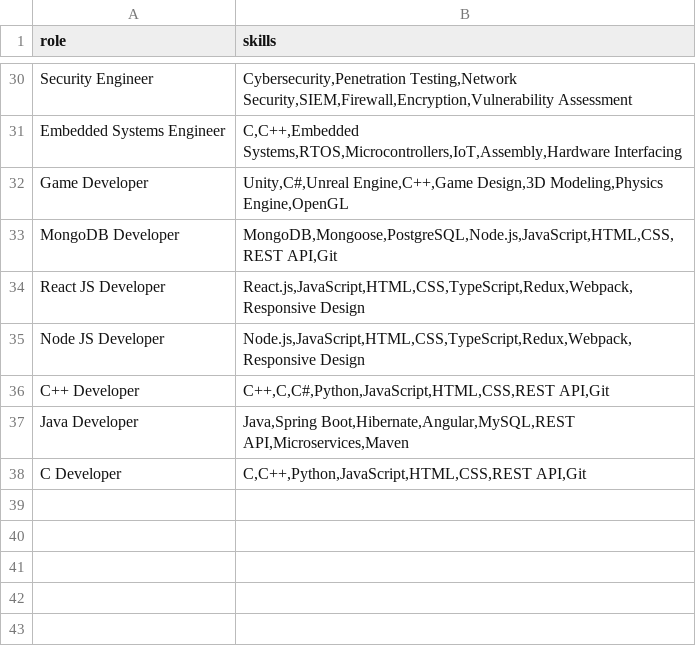
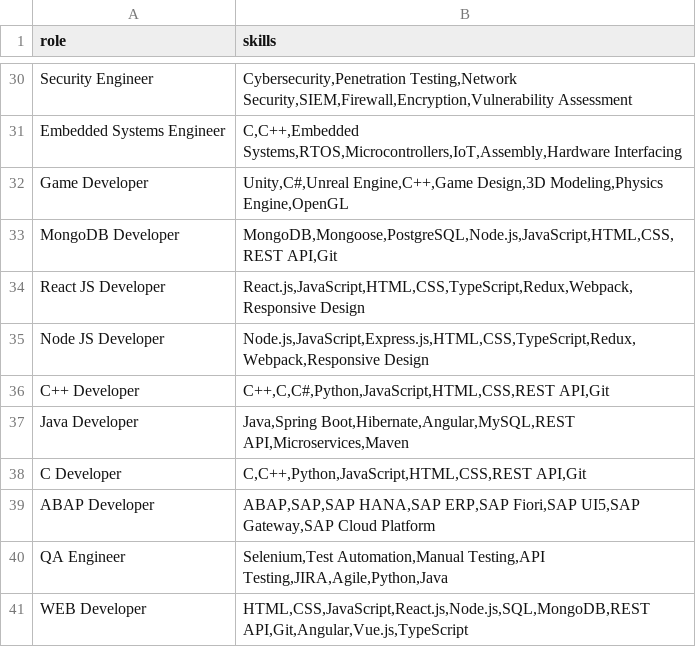
Before and after one commit to soumya3969/skill-suggestion-v1, a CSV file: training_data/role_skills.csv, drawn as a sheet; only a part is shown, gaps mark what is left out.

Commit message:
feat: Implement knowledge base for managing role-skill training data with dedicated API and UI.

```diff
--- a/training_data/role_skills.csv
+++ b/training_data/role_skills.csv
@@ -34,3 +34,3 @@ MongoDB Developer,"MongoDB,Mongoose,PostgreSQL,Node.js,JavaScript,HTML,CSS,REST
 React JS Developer,"React.js,JavaScript,HTML,CSS,TypeScript,Redux,Webpack,Responsive Design"
-Node JS Developer,"Node.js,JavaScript,HTML,CSS,TypeScript,Redux,Webpack,Responsive Design"
+Node JS Developer,"Node.js,JavaScript,Express.js,HTML,CSS,TypeScript,Redux,Webpack,Responsive Design"
 C++ Developer,"C++,C,C#,Python,JavaScript,HTML,CSS,REST API,Git"
@@ -38 +38,4 @@ Java Developer,"Java,Spring Boot,Hibernate,Angular,MySQL,REST API,Microservices,
 C Developer,"C,C++,Python,JavaScript,HTML,CSS,REST API,Git"
+ABAP Developer,"ABAP,SAP,SAP HANA,SAP ERP,SAP Fiori,SAP UI5,SAP Gateway,SAP Cloud Platform"
+QA Engineer,"Selenium,Test Automation,Manual Testing,API Testing,JIRA,Agile,Python,Java"
+WEB Developer,"HTML,CSS,JavaScript,React.js,Node.js,SQL,MongoDB,REST API,Git,Angular,Vue.js,TypeScript"
```
Also changed, not shown: 9 other files.
